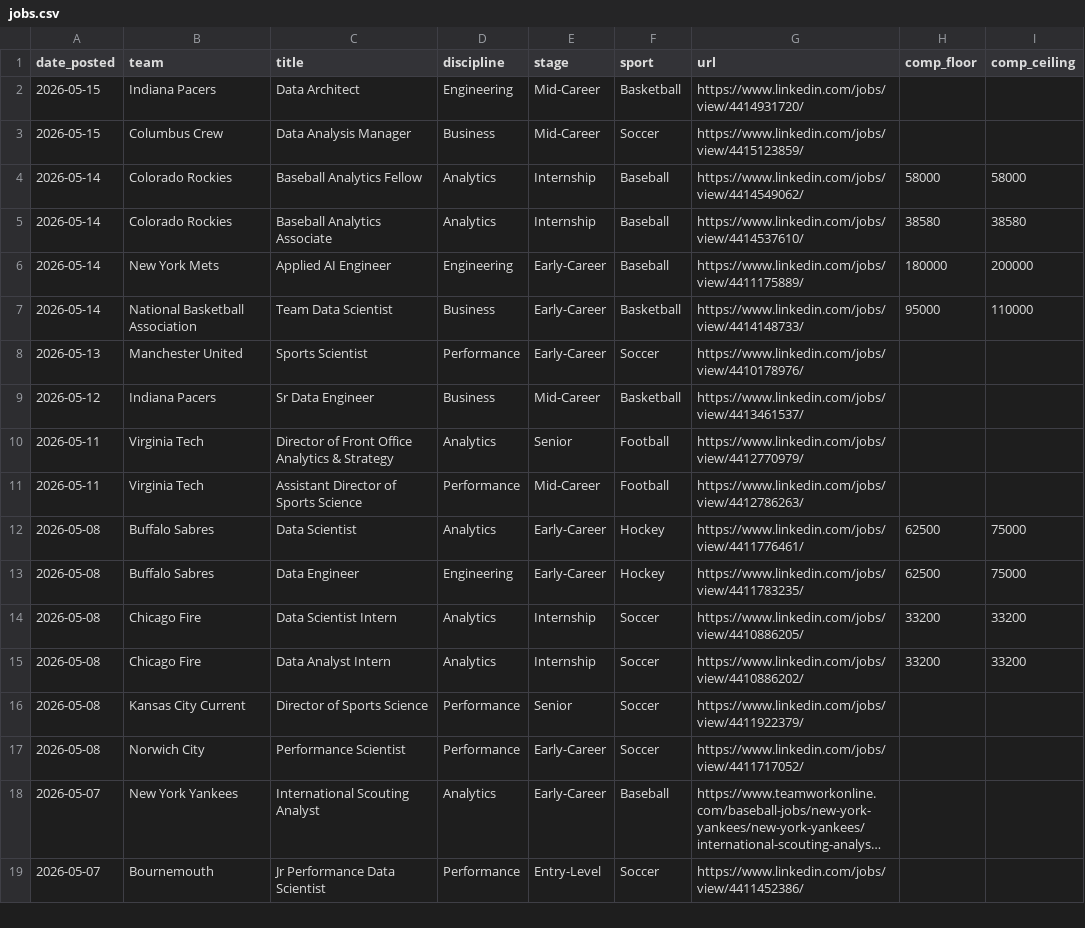
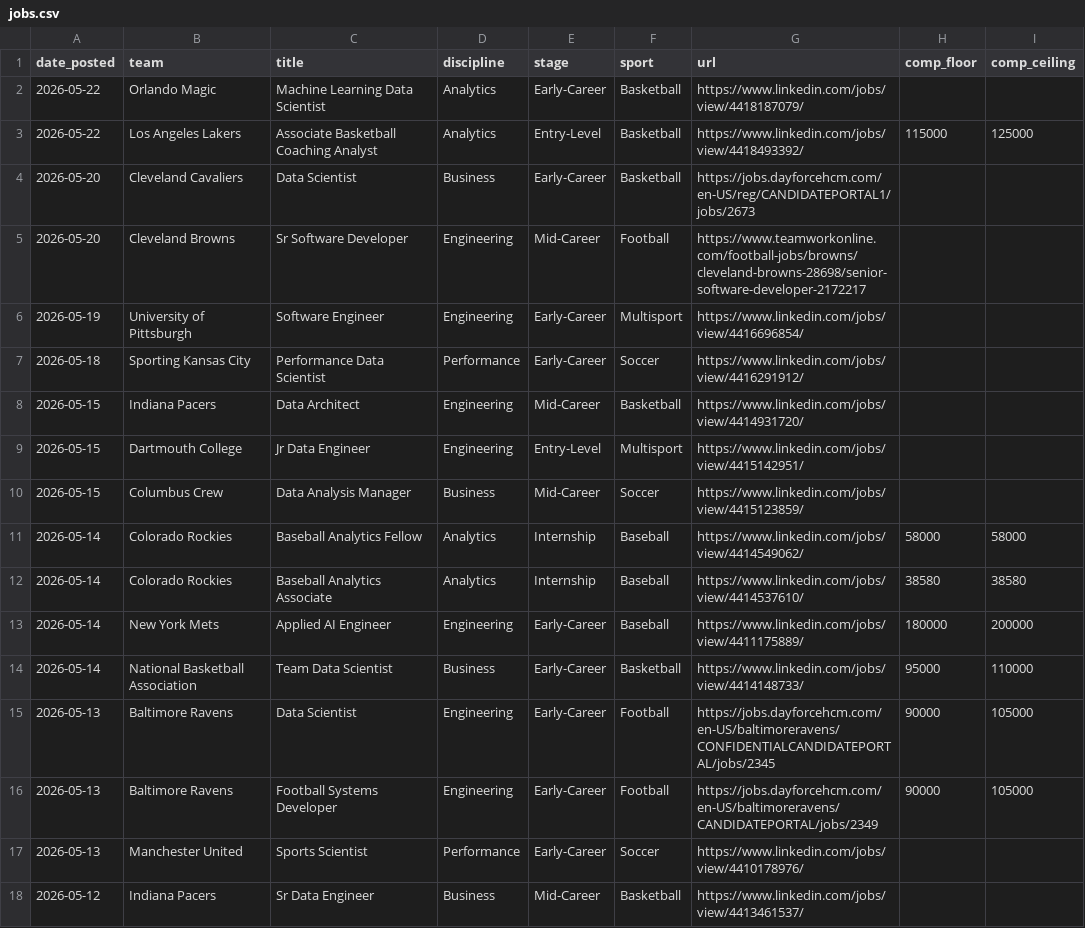
Before and after one commit to saberpowers/saberpowers.github.io, a CSV file: jobs/jobs.csv, drawn as a sheet; only a part is shown; the shorter side is filled out with more unchanged rows; long unchanged cells end in …; the diff names each change by its address in the sheet, - before the commit and + after, or states it on an @@ line.

Commit message:
jobs update 2026-05-23

```diff
--- a/jobs/jobs.csv
+++ b/jobs/jobs.csv
+row 2: 2026-05-22 | Orlando Magic | Machine Learning Data Scientist | Analytics | Early-Career | Basketball | https://www.linkedin.com/jobs/view/4418187079/
+row 3: 2026-05-22 | Los Angeles Lakers | Associate Basketball Coaching Analyst | Analytics | Entry-Level | Basketball | https://www.linkedin.com/jobs/view/4418493392/ | 115000 | 125000
+row 4: 2026-05-20 | Cleveland Cavaliers | Data Scientist | Business | Early-Career | Basketball | https://jobs.dayforcehcm.com/en-US/reg/CANDIDATEPORTAL1/jobs/2673
+row 5: 2026-05-20 | Cleveland Browns | Sr Software Developer | Engineering | Mid-Career | Football | https://www.teamworkonline.com/football-jobs/browns/cleveland-browns-28698/senior-software-developer-2172217
+row 6: 2026-05-19 | University of Pittsburgh | Software Engineer | Engineering | Early-Career | Multisport | https://www.linkedin.com/jobs/view/4416696854/
+row 7: 2026-05-18 | Sporting Kansas City | Performance Data Scientist | Performance | Early-Career | Soccer | https://www.linkedin.com/jobs/view/4416291912/
+row 9: 2026-05-15 | Dartmouth College | Jr Data Engineer | Engineering | Entry-Level | Multisport | https://www.linkedin.com/jobs/view/4415142951/
+row 15: 2026-05-13 | Baltimore Ravens | Data Scientist | Engineering | Early-Career | Football | https://jobs.dayforcehcm.com/en-US/baltimoreravens/CONFIDENTIALCANDIDATEPORTAL/jobs/2345 | 90000 | 105000
+row 16: 2026-05-13 | Baltimore Ravens | Football Systems Developer | Engineering | Early-Career | Football | https://jobs.dayforcehcm.com/en-US/baltimoreravens/CANDIDATEPORTAL/jobs/2349 | 90000 | 105000
```
